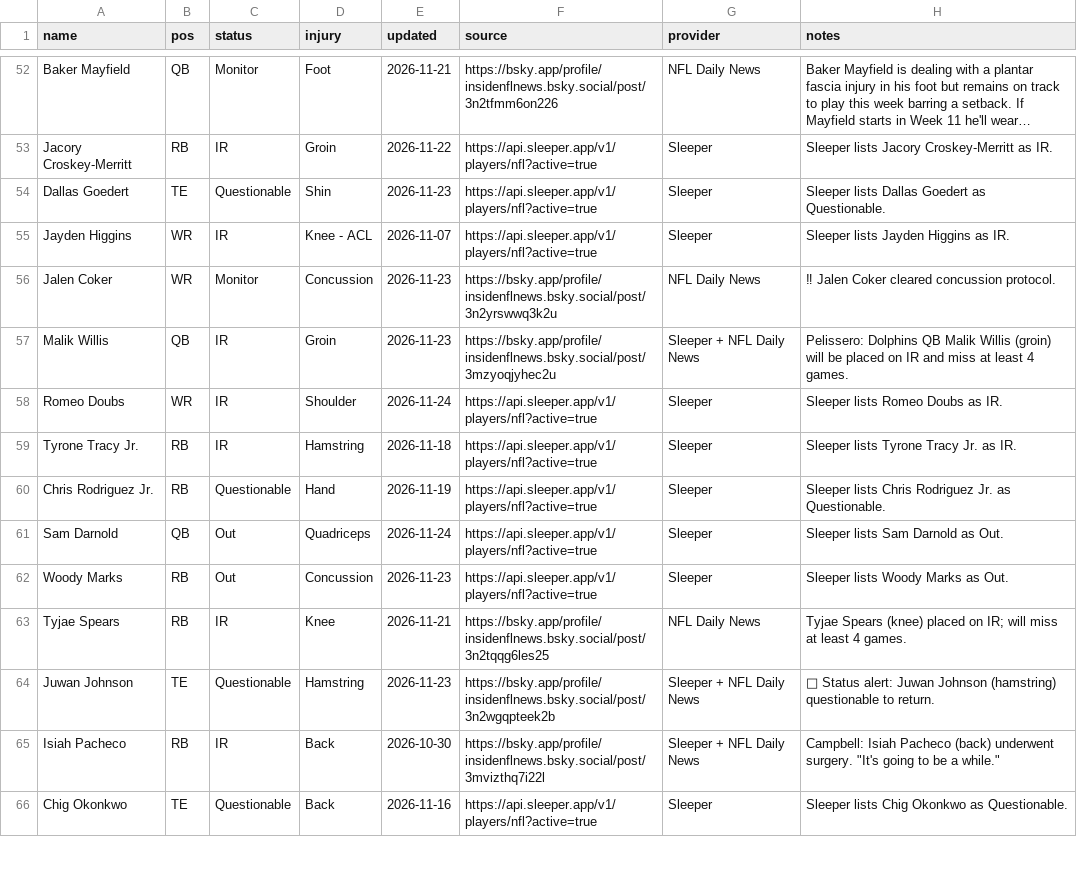
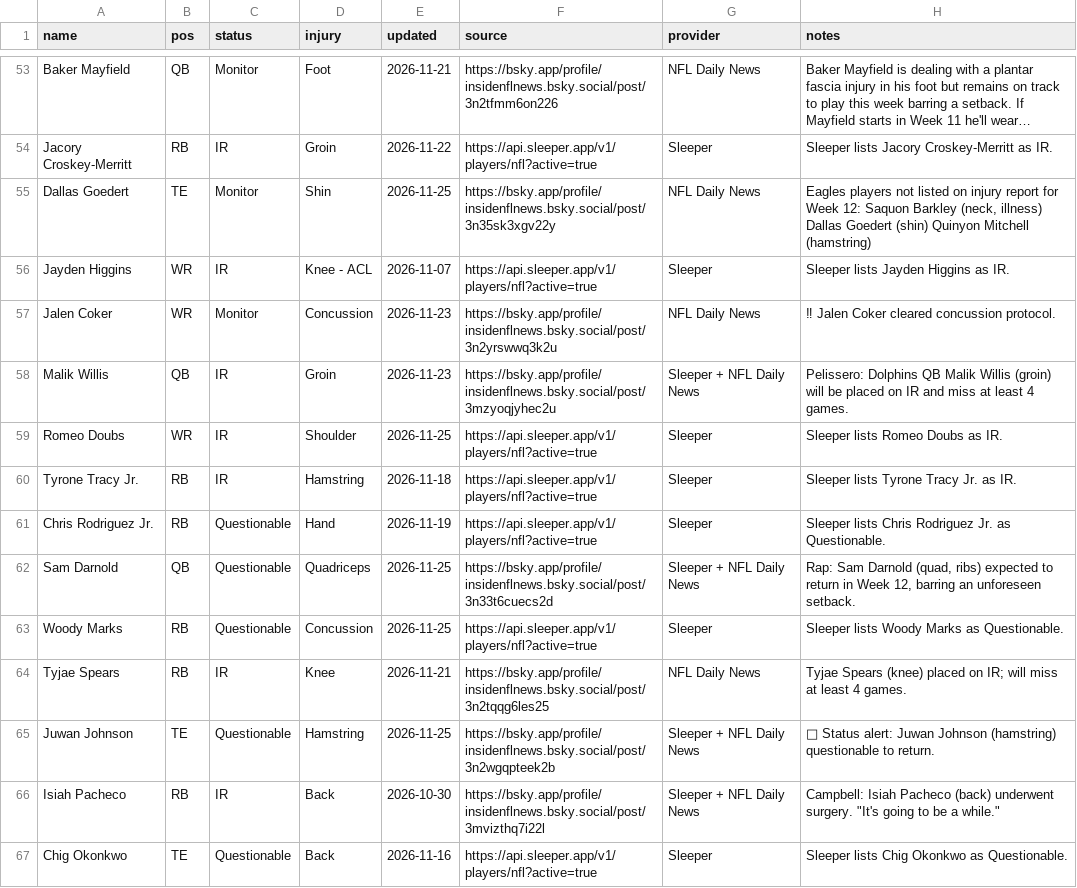
Before and after one commit to fowlergmu/private-draft-tools-x7k2, a CSV file: Data/Current Injuries.csv, drawn as a sheet; only a part is shown, gaps mark what is left out; long unchanged cells end in …; addresses are those after the commit; the diff covers the shown part only; the diff names each change by its address in the sheet, - before the commit and + after, or states it on an @@ line.

```diff
--- a/Data/Current Injuries.csv
+++ b/Data/Current Injuries.csv
-C55 (status): Questionable
+C55 (status): Monitor
-E55 (updated): 2026-11-23
+E55 (updated): 2026-11-25
-F55 (source): https://api.sleeper.app/v1/players/nfl?active=true
+F55 (source): https://bsky.app/profile/insidenflnews.bsky.social/post/3n35sk3xgv22y
-G55 (provider): Sleeper
+G55 (provider): NFL Daily News
-H55 (notes): Sleeper lists Dallas Goedert as Questionable.
+H55 (notes): Eagles players not listed on injury report for Week 12: Saquon Barkley (neck, illness) Dallas Goedert (shin) Quinyon Mitchell (hamstring)
-E59 (updated): 2026-11-24
+E59 (updated): 2026-11-25
-C62:C63 (status): Out
+C62:C63 (status): Questionable
-E62 (updated): 2026-11-24
+E62 (updated): 2026-11-25
-F62 (source): https://api.sleeper.app/v1/players/nfl?active=true
+F62 (source): https://bsky.app/profile/insidenflnews.bsky.social/post/3n33t6cuecs2d
-G62 (provider): Sleeper
+G62 (provider): Sleeper + NFL Daily News
-H62 (notes): Sleeper lists Sam Darnold as Out.
+H62 (notes): Rap: Sam Darnold (quad, ribs) expected to return in Week 12, barring an unforeseen setback.
-E63 (updated): 2026-11-23
+E63 (updated): 2026-11-25
-H63 (notes): Sleeper lists Woody Marks as Out.
+H63 (notes): Sleeper lists Woody Marks as Questionable.
-E65 (updated): 2026-11-23
+E65 (updated): 2026-11-25
```
Also changed, not shown: 4 added rows, 4 removed rows and 63 edited cells elsewhere in this file.
